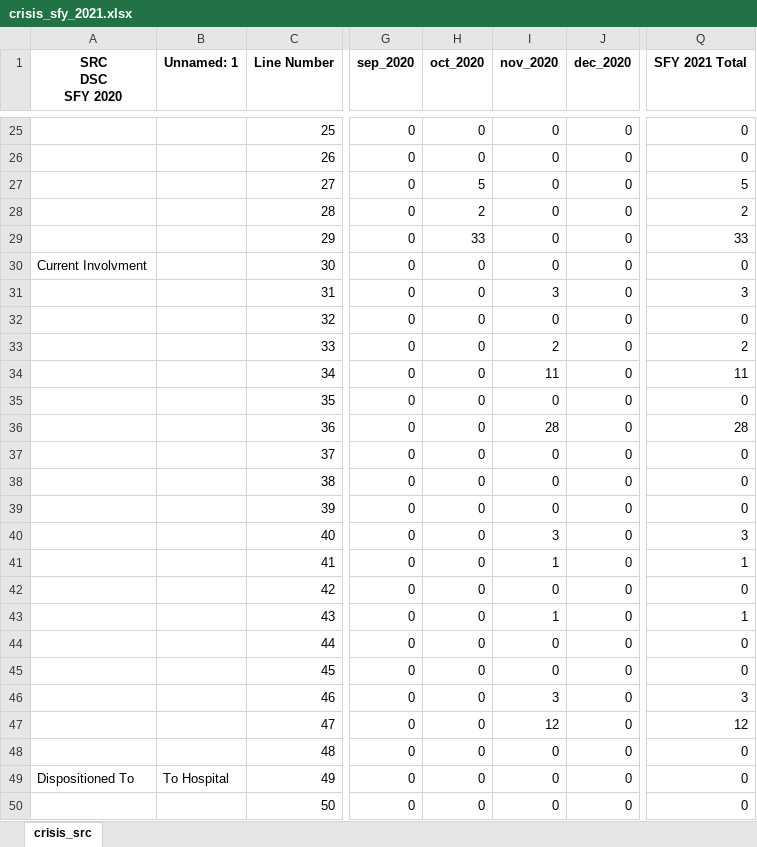
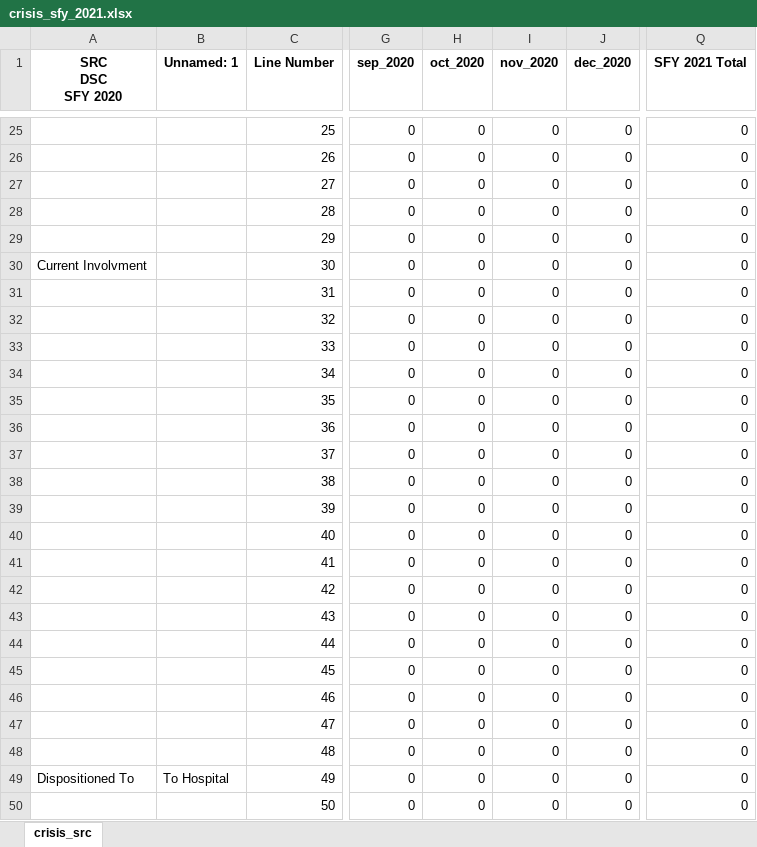
Before and after one commit to elijahanderson/KHIT-scripts, an Excel workbook: crisis_src/crisis_sfy_2021.xlsx, sheet crisis_src, drawn as a sheet; only a part is shown, gaps mark what is left out; values as stored, in another font and other column widths than the file's, no borders; the diff covers the shown part only; the diff names each change by its address in the sheet, - before the commit and + after, or states it on an @@ line.

```diff
--- a/crisis_src/crisis_sfy_2021.xlsx (sheet crisis_src)
+++ b/crisis_src/crisis_sfy_2021.xlsx (sheet crisis_src)
-H27 (oct_2020): 5
+H27 (oct_2020): 0
-Q27 (SFY 2021 Total): 5
+Q27 (SFY 2021 Total): 0
-H28 (oct_2020): 2
+H28 (oct_2020): 0
-Q28 (SFY 2021 Total): 2
+Q28 (SFY 2021 Total): 0
-H29 (oct_2020): 33
+H29 (oct_2020): 0
-Q29 (SFY 2021 Total): 33
+Q29 (SFY 2021 Total): 0
-I31 (nov_2020): 3
+I31 (nov_2020): 0
-Q31 (SFY 2021 Total): 3
+Q31 (SFY 2021 Total): 0
-I33 (nov_2020): 2
+I33 (nov_2020): 0
-Q33 (SFY 2021 Total): 2
+Q33 (SFY 2021 Total): 0
-I34 (nov_2020): 11
+I34 (nov_2020): 0
-Q34 (SFY 2021 Total): 11
+Q34 (SFY 2021 Total): 0
-I36 (nov_2020): 28
+I36 (nov_2020): 0
-Q36 (SFY 2021 Total): 28
+Q36 (SFY 2021 Total): 0
-I40 (nov_2020): 3
+I40 (nov_2020): 0
-Q40 (SFY 2021 Total): 3
+Q40 (SFY 2021 Total): 0
-I41 (nov_2020): 1
+I41 (nov_2020): 0
-Q41 (SFY 2021 Total): 1
+Q41 (SFY 2021 Total): 0
-I43 (nov_2020): 1
+I43 (nov_2020): 0
-Q43 (SFY 2021 Total): 1
+Q43 (SFY 2021 Total): 0
-I46 (nov_2020): 3
+I46 (nov_2020): 0
-Q46 (SFY 2021 Total): 3
+Q46 (SFY 2021 Total): 0
-I47 (nov_2020): 12
+I47 (nov_2020): 0
-Q47 (SFY 2021 Total): 12
+Q47 (SFY 2021 Total): 0
```
Also changed, not shown: 8 edited cells elsewhere in this sheet, 5 other files.
